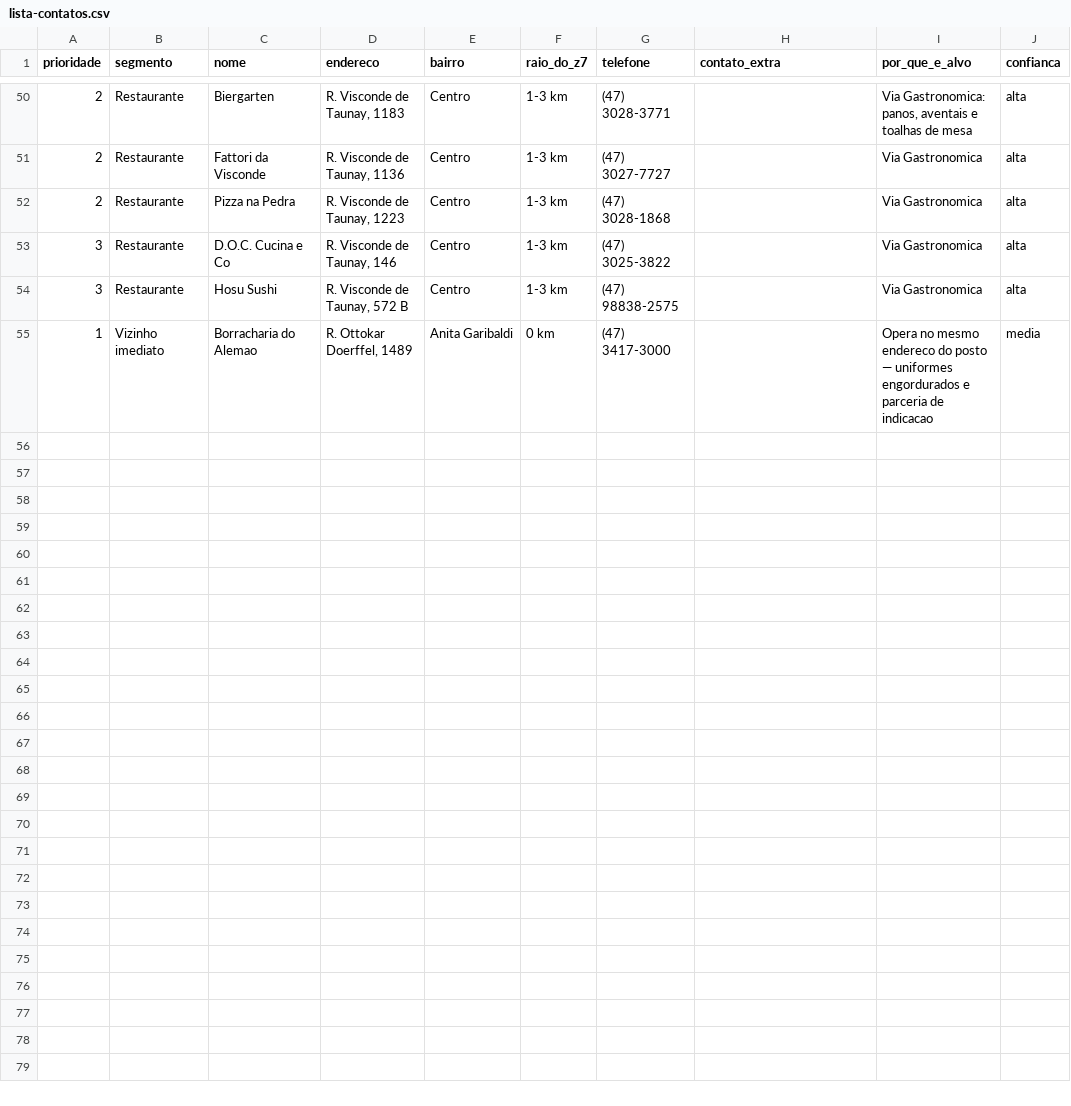
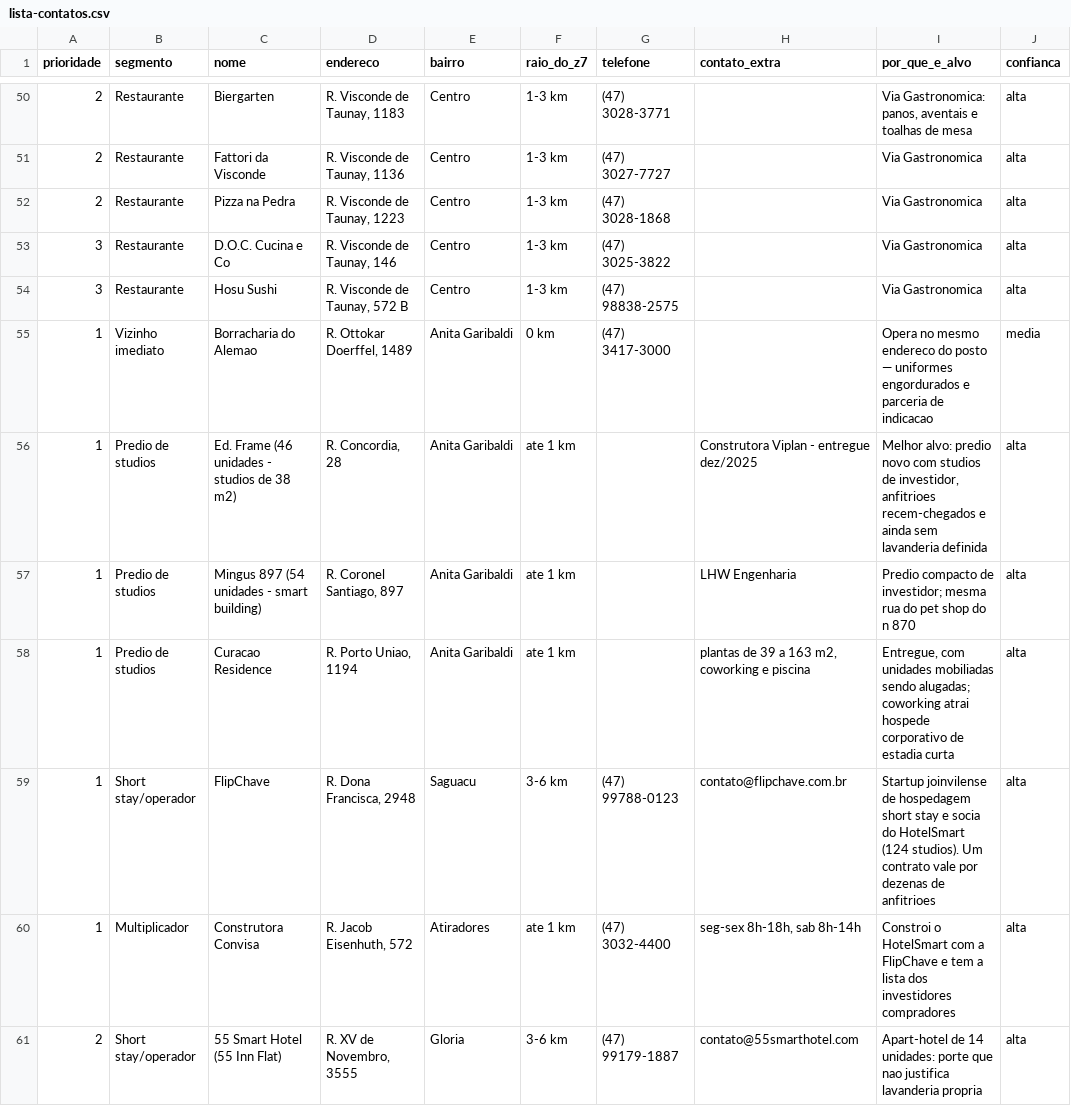
Before and after one commit to luiscarlos-web/manutencao-pro, a CSV file: vendas-lavanderia-z7/lista-contatos.csv, drawn as a sheet; only a part is shown, gaps mark what is left out; the diff covers the shown part only.

```diff
--- a/vendas-lavanderia-z7/lista-contatos.csv
+++ b/vendas-lavanderia-z7/lista-contatos.csv
@@ -55 +55,7 @@ prioridade,segmento,nome,endereco,bairro,raio_do_z7,telefone,contato_extra,por_q
 1,Vizinho imediato,Borracharia do Alemao,"R. Ottokar Doerffel, 1489",Anita Garibaldi,0 km,(47) 3417-3000,,"Opera no mesmo endereco do posto — uniformes engordurados e parceria de indicacao",media
+1,Predio de studios,Ed. Frame (46 unidades - studios de 38 m2),"R. Concordia, 28",Anita Garibaldi,ate 1 km,,Construtora Viplan - entregue dez/2025,"Melhor alvo: predio novo com studios de investidor, anfitrioes recem-chegados e ainda sem lavanderia definida",alta
+1,Predio de studios,Mingus 897 (54 unidades - smart building),"R. Coronel Santiago, 897",Anita Garibaldi,ate 1 km,,LHW Engenharia,"Predio compacto de investidor; mesma rua do pet shop do n 870",alta
+1,Predio de studios,Curacao Residence,"R. Porto Uniao, 1194",Anita Garibaldi,ate 1 km,,"plantas de 39 a 163 m2, coworking e piscina","Entregue, com unidades mobiliadas sendo alugadas; coworking atrai hospede corporativo de estadia curta",alta
+1,Short stay/operador,FlipChave,"R. Dona Francisca, 2948",Saguacu,3-6 km,(47) 99788-0123,contato@flipchave.com.br,"Startup joinvilense de hospedagem short stay e socia do HotelSmart (124 studios). Um contrato vale por dezenas de anfitrioes",alta
+1,Multiplicador,Construtora Convisa,"R. Jacob Eisenhuth, 572",Atiradores,ate 1 km,(47) 3032-4400,"seg-sex 8h-18h, sab 8h-14h","Constroi o HotelSmart com a FlipChave e tem a lista dos investidores compradores",alta
+2,Short stay/operador,55 Smart Hotel (55 Inn Flat),"R. XV de Novembro, 3555",Gloria,3-6 km,(47) 99179-1887,contato@55smarthotel.com,"Apart-hotel de 14 unidades: porte que nao justifica lavanderia propria",alta
```
Also changed, not shown: 5 added rows and 1 edited cell elsewhere in this file, 1 other file.
